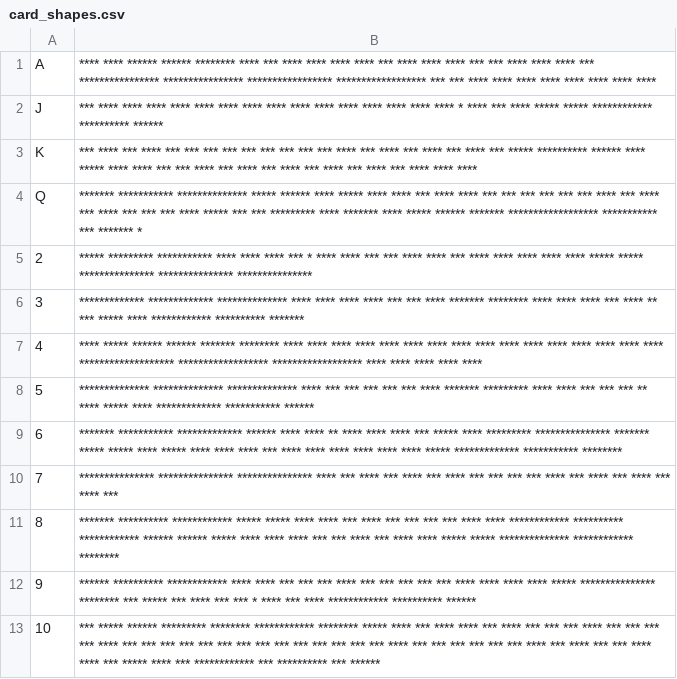
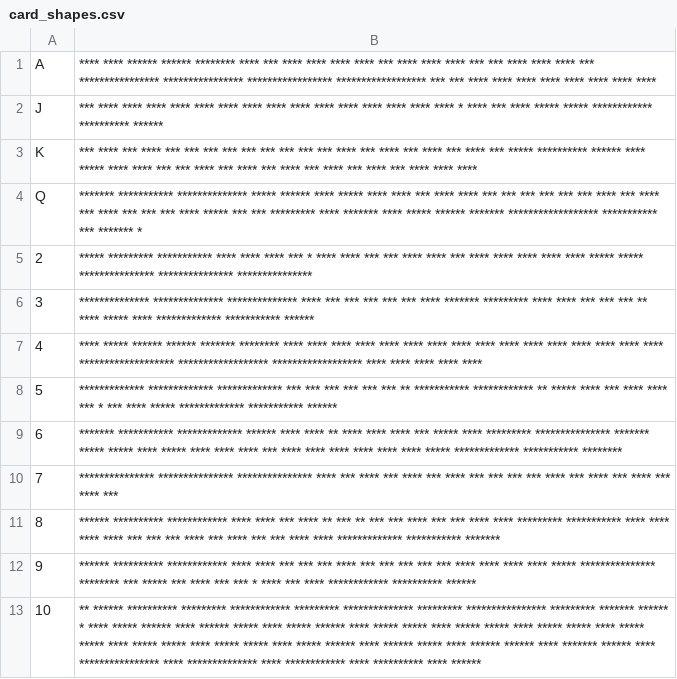
Before and after one commit to xsa-dev/jpoker, a CSV file: card_shapes.csv, drawn as a sheet; the diff names each change by its address in the sheet, - before the commit and + after, or states it on an @@ line.

```diff
--- a/card_shapes.csv
+++ b/card_shapes.csv
-B6: ************* ************* ************** **** **** **** **** *** *** **** ******* ******** **** **** **** *** **** ** *** ***** **** ************ ********** *******
+B6: ************** ************** ************** **** *** *** *** *** *** **** ******* ********* **** **** *** *** *** ** **** ***** **** ************* *********** ******
-B8: ************** ************** ************** **** *** *** *** *** *** **** ******* ********* **** **** *** *** *** ** **** ***** **** ************* ***********…
+B8: ************* ************* ************* *** *** *** *** *** *** ** *********** ************ ** ***** **** *** **** **** *** * *** **** ***** ************* ***********…
-B11: ******* ********** ************ ***** ***** **** **** *** **** *** *** *** *** **** **** ************ ********** ************ ****** ****** ***** **** **** **** *** *** **** *** **** **** ***** ***** ************** ************ ********
+B11: ****** ********** ************ **** **** *** **** ** *** ** *** *** **** *** *** **** **** ********* *********** **** **** **** **** *** *** *** **** *** **** *** *** **** **** ************* *********** *******
-B13: *** ***** ****** ********* ******** ************ ******** ***** **** *** **** **** *** **** *** *** *** **** *** *** *** *** **** *** *** *** *** *** *** *** *** *** *** *** *** *** *** **** *** *** *** *** *** *** **** *** **** *** *** **** **** *** ***** **** *** ************ *** ********** *** ******
+B13: ** ****** ********** ********* ************ ********* ************** ********* **************** ********* ******* ****** * **** ***** ****** **** ****** ***** **** ***** ****** **** ***** ***** **** ***** ***** **** ***** ***** **** ***** ***** **** ***** ***** **** ***** ***** **** ***** ****** **** ****** ***** **** ****** ****** **** ******* ****** **** **************** **** ************** **** ************ **** ********** **** ******
```
Also changed, not shown: 1 other file.
